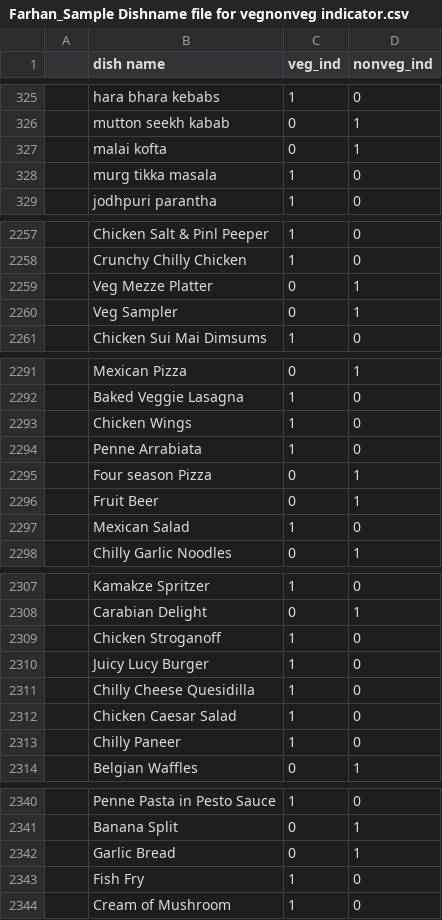
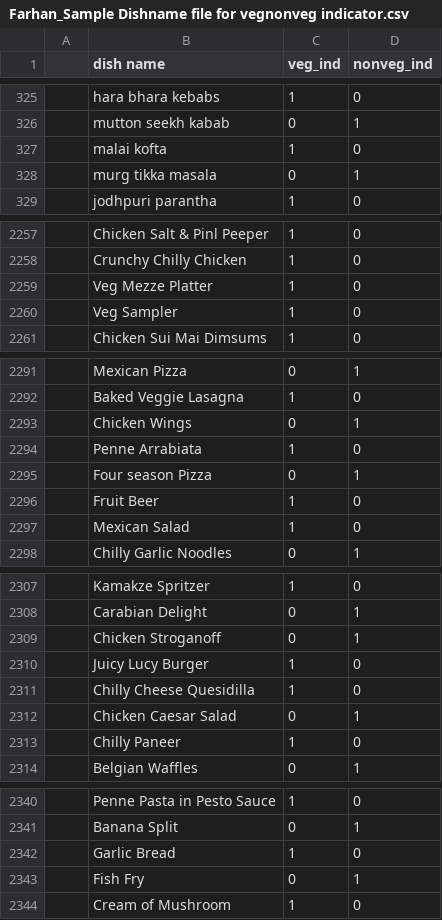
Before and after one commit to farhan0581/Dish-Classifier, a CSV file: Farhan_Sample Dishname file for vegnonveg indicator.csv, drawn as a sheet; only a part is shown, gaps mark what is left out; the diff covers the shown part only.

```diff
--- a/Farhan_Sample Dishname file for vegnonveg indicator.csv
+++ b/Farhan_Sample Dishname file for vegnonveg indicator.csv
@@ -326,4 +326,4 @@
 ,mutton seekh kabab,0,1
-,malai kofta,0,1
-,murg tikka masala,1,0
+,malai kofta,1,0
+,murg tikka masala,0,1
 ,jodhpuri parantha,1,0
@@ -2258,4 +2258,4 @@
 ,Crunchy Chilly Chicken,1,0
-,Veg Mezze Platter,0,1
-,Veg Sampler,0,1
+,Veg Mezze Platter,1,0
+,Veg Sampler,1,0
 ,Chicken Sui Mai Dimsums,1,0
@@ -2292,6 +2292,6 @@
 ,Baked Veggie Lasagna,1,0
-,Chicken Wings,1,0
+,Chicken Wings,0,1
 ,Penne Arrabiata,1,0
 ,Four season Pizza,0,1
-,Fruit Beer,0,1
+,Fruit Beer,1,0
 ,Mexican Salad,1,0
@@ -2308,6 +2308,6 @@
 ,Carabian Delight,0,1
-,Chicken Stroganoff,1,0
+,Chicken Stroganoff,0,1
 ,Juicy Lucy Burger,1,0
 ,Chilly Cheese Quesidilla,1,0
-,Chicken Caesar Salad,1,0
+,Chicken Caesar Salad,0,1
 ,Chilly Paneer,1,0
@@ -2341,4 +2341,4 @@
 ,Banana Split,0,1
-,Garlic Bread,0,1
-,Fish Fry,1,0
+,Garlic Bread,1,0
+,Fish Fry,0,1
 ,Cream of Mushroom,1,0
```
Also changed, not shown: 36 edited cells elsewhere in this file, 2 other files.
